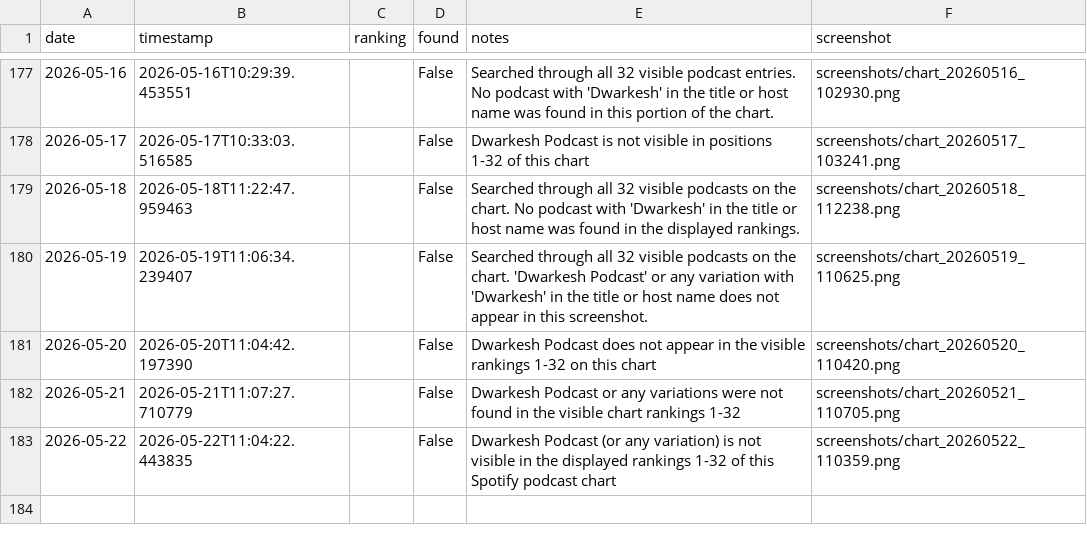
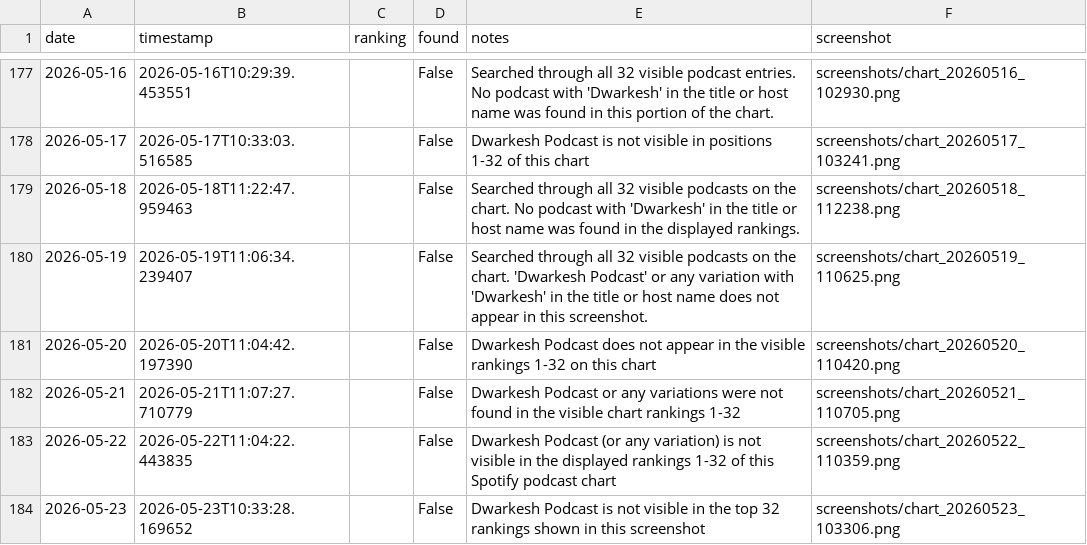
Before and after one commit to dwarkeshsp/spotify-chart-tracker, a CSV file: rankings.csv, drawn as a sheet; only a part is shown, gaps mark what is left out.

```diff
--- a/rankings.csv
+++ b/rankings.csv
@@ -183 +183,2 @@ date,timestamp,ranking,found,notes,screenshot
 2026-05-22,2026-05-22T11:04:22.443835,,False,Dwarkesh Podcast (or any variation) is not visible in the displayed rankings 1-32 of this Spotify podcast chart,screenshots/chart_20260522_110359.png
+2026-05-23,2026-05-23T10:33:28.169652,,False,Dwarkesh Podcast is not visible in the top 32 rankings shown in this screenshot,screenshots/chart_20260523_103306.png
```
Also changed, not shown: 2 other files.
